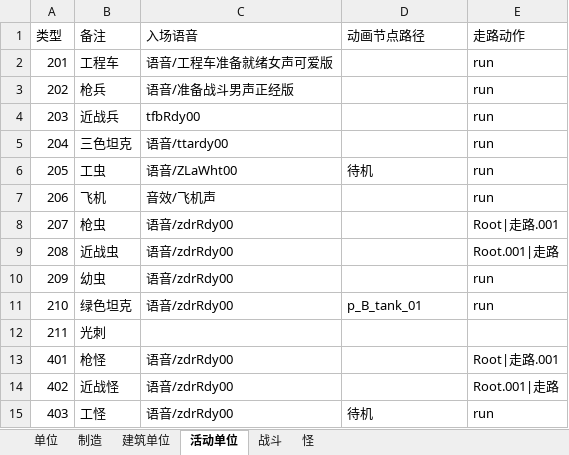
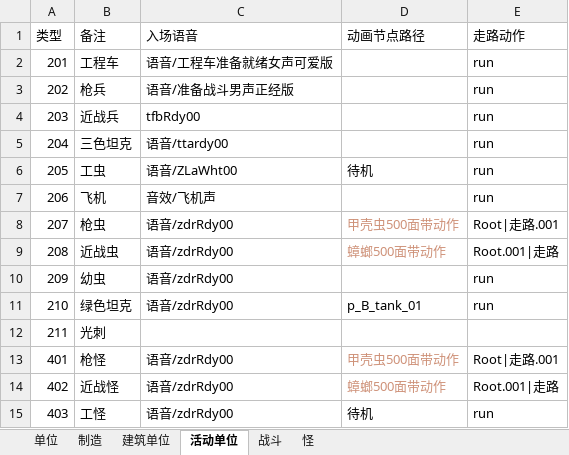
Before and after one commit to 544898458/Iocp20Coroutine, an Excel workbook: Iocp20Coroutine/表/单位.xlsx, sheet 活动单位, drawn as a sheet; values as stored, in another font and other column widths than the file's, no borders; the diff names each change by its address in the sheet, - before the commit and + after, or states it on an @@ line.

```diff
--- a/Iocp20Coroutine/表/单位.xlsx (sheet 活动单位)
+++ b/Iocp20Coroutine/表/单位.xlsx (sheet 活动单位)
-D8 (动画节点路径): (empty)
+D8 (动画节点路径): 甲壳虫500面带动作
-D9 (动画节点路径): (empty)
+D9 (动画节点路径): 蟑螂500面带动作
-D13 (动画节点路径): (empty)
+D13 (动画节点路径): 甲壳虫500面带动作
-D14 (动画节点路径): (empty)
+D14 (动画节点路径): 蟑螂500面带动作
```
Also changed, not shown: sheet 单位, sheet 战斗, 5 other files.
